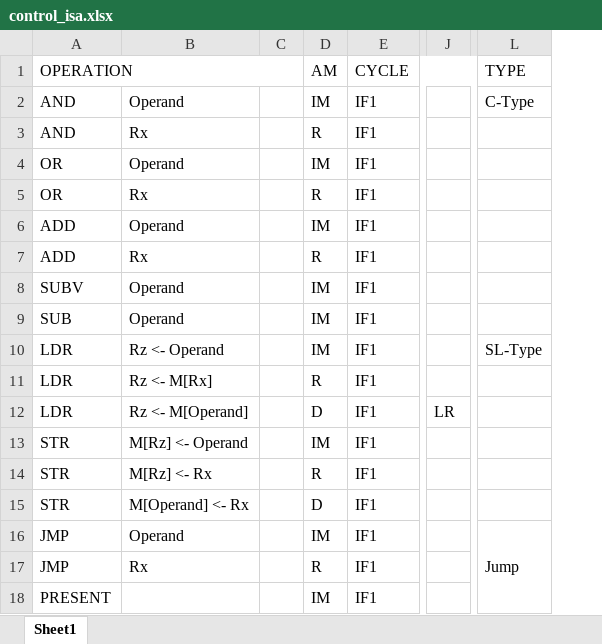
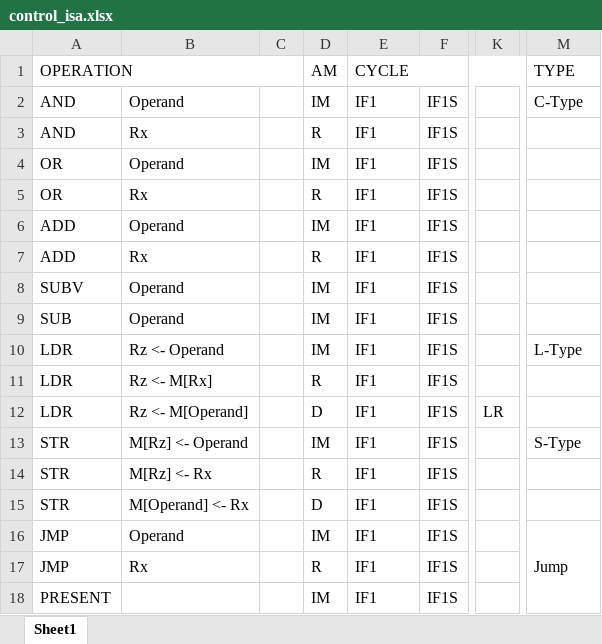
Before and after one commit to szha215/cs701-heterogeneous-system-on-chip, an Excel workbook: control_isa.xlsx, sheet Sheet1, drawn as a sheet; only a part is shown, gaps mark what is left out; values as stored, in another font and other column widths than the file's, no cell formats; removed rows and columns are numbered as before the commit, all else as after; the diff covers the shown part only; the diff names each change by its address in the sheet, - before the commit and + after, or states it on an @@ line.

```diff
--- a/control_isa.xlsx (sheet Sheet1)
+++ b/control_isa.xlsx (sheet Sheet1)
-column C, empty
+column C, empty
+column F, rows 2-18: all IF1S
-column J, row 12: LR
+column K, row 12: LR
-M10: SL-Type
+M10: L-Type
-M13: (empty)
+M13: S-Type
```
Also changed, not shown: 10 removed rows, 25 edited cells and merged cells elsewhere in this sheet, cell formats, 5 other files.
